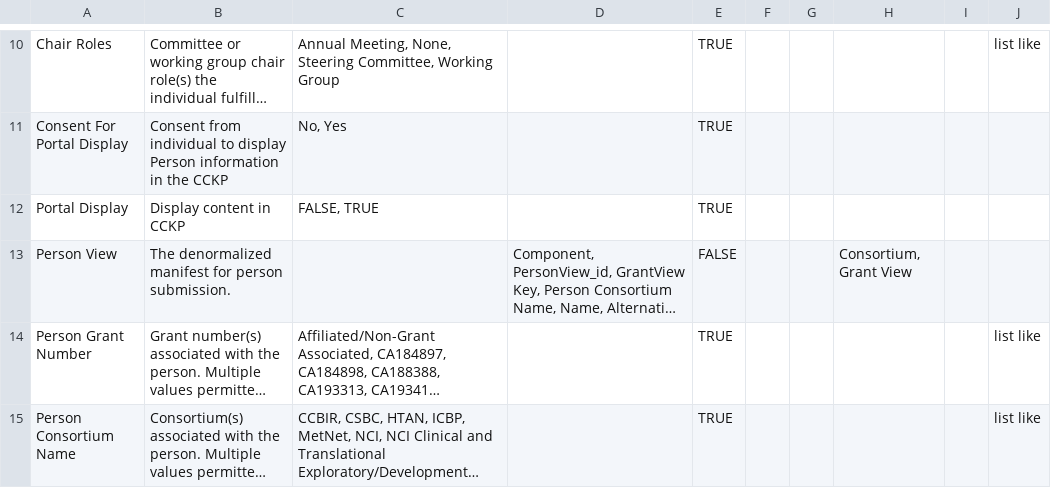
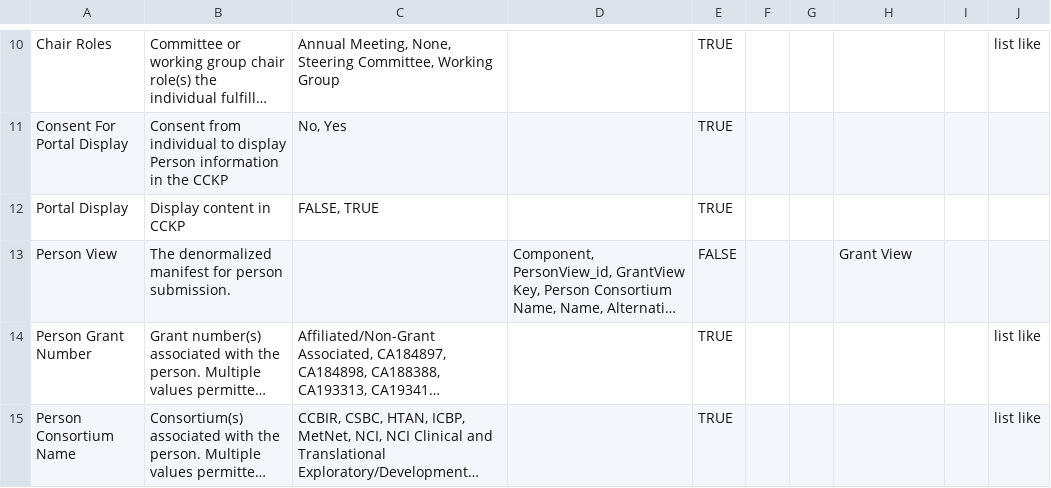
Before and after one commit to mc2-center/data-models, a CSV file: modules/person/annotationProperty.csv, drawn as a sheet; only a part is shown, gaps mark what is left out; long unchanged cells end in …; the diff names each change by its address in the sheet, - before the commit and + after, or states it on an @@ line.

```diff
--- a/modules/person/annotationProperty.csv
+++ b/modules/person/annotationProperty.csv
-H13: Consortium, Grant View
+H13: Grant View
```
Also changed, not shown: modules/model/annotationProperty.csv.
